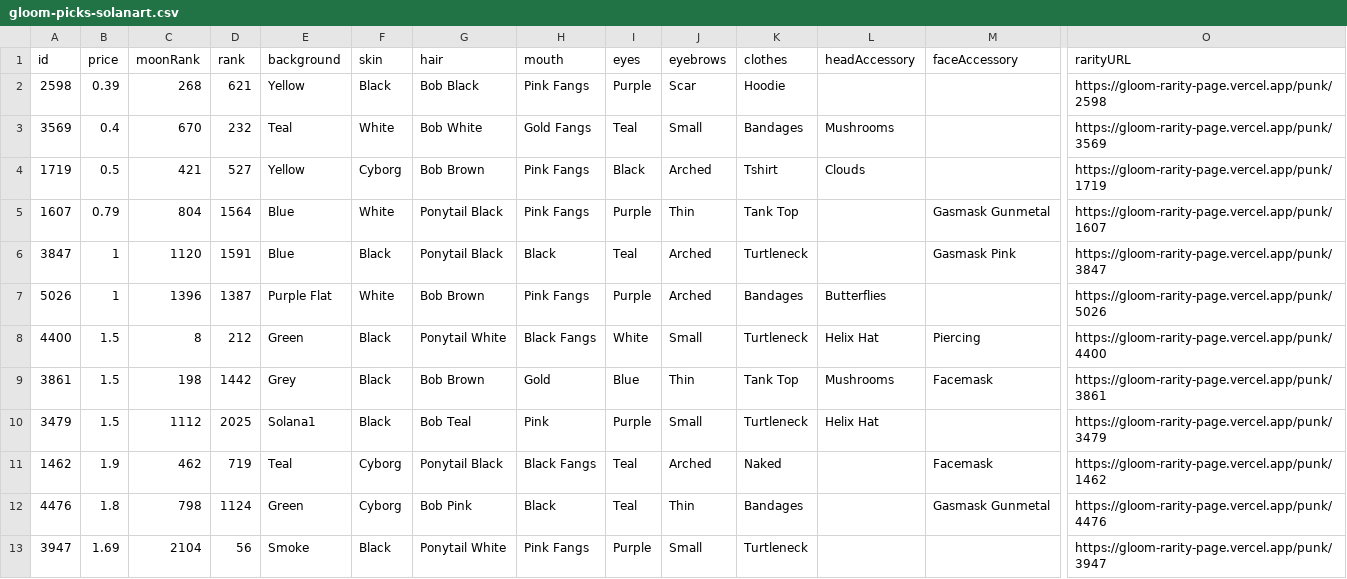
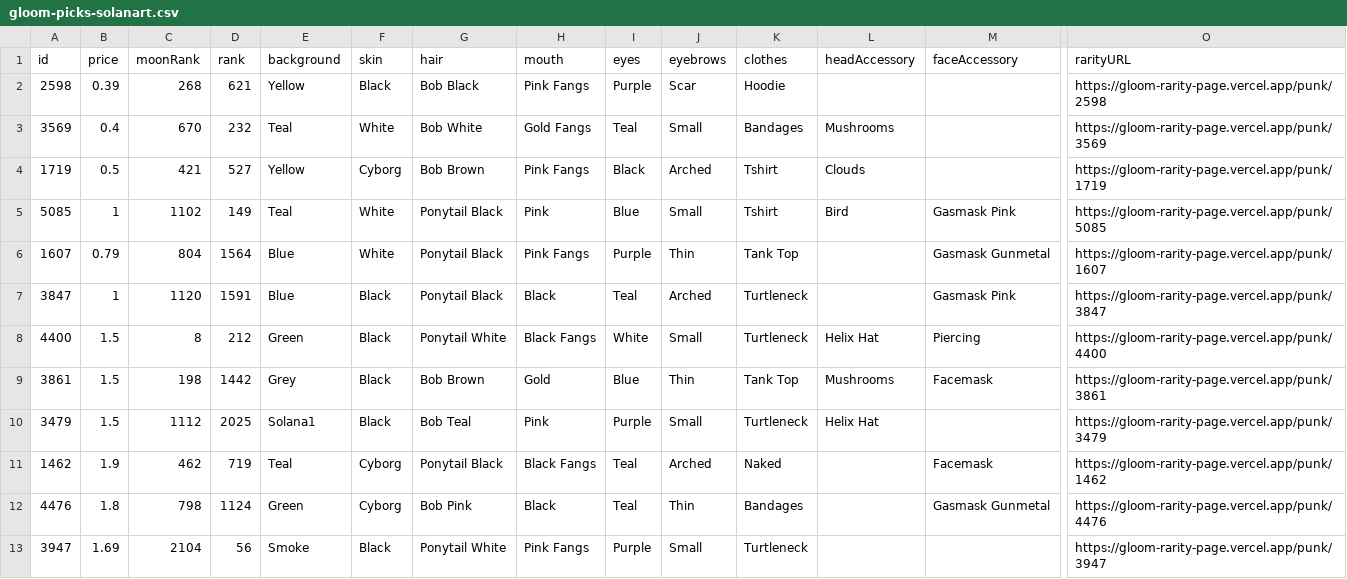
Before and after one commit to braposo/gloom-monitor, a CSV file: gloom-picks-solanart.csv, drawn as a sheet; only a part is shown, gaps mark what is left out; removed rows and columns are numbered as before the commit, all else as after; rows hold the shown columns only; the diff names each change by its address in the sheet, - before the commit and + after, or states it on an @@ line.

Commit message:
Flat: latest data (2021-12-08T06:26:54.425Z) {   "date": "2021-12-08T06:26:54.425Z",   "files": [     {       "name": "gloom-data-solanart.csv",       "deltaBytes": -1,       "source": "https://qzlsklfacc.medianetwork.cloud/nft_for_sale?collection=gloompunk"     },     {       "name": "gloom-picks-solanart.csv",       "deltaBytes": -9,       "source": "https://qzlsklfacc.medianetwork.cloud/nft_for_sale?collection=gloompunk"     }   ] }

```diff
--- a/gloom-picks-solanart.csv
+++ b/gloom-picks-solanart.csv
+row 5: 5085 | 1 | 1102 | 149 | Teal | White | Ponytail Black | Pink | Blue | Small | Tshirt | Bird | Gasmask Pink | https://gloom-rarity-page.vercel.app/punk/5085
-row 7: 5026 | 1 | 1396 | 1387 | Purple Flat | White | Bob Brown | Pink Fangs | Purple | Arched | Bandages | Butterflies |  | https://gloom-rarity-page.vercel.app/punk/5026
```
Also changed, not shown: gloom-data-solanart.csv.
